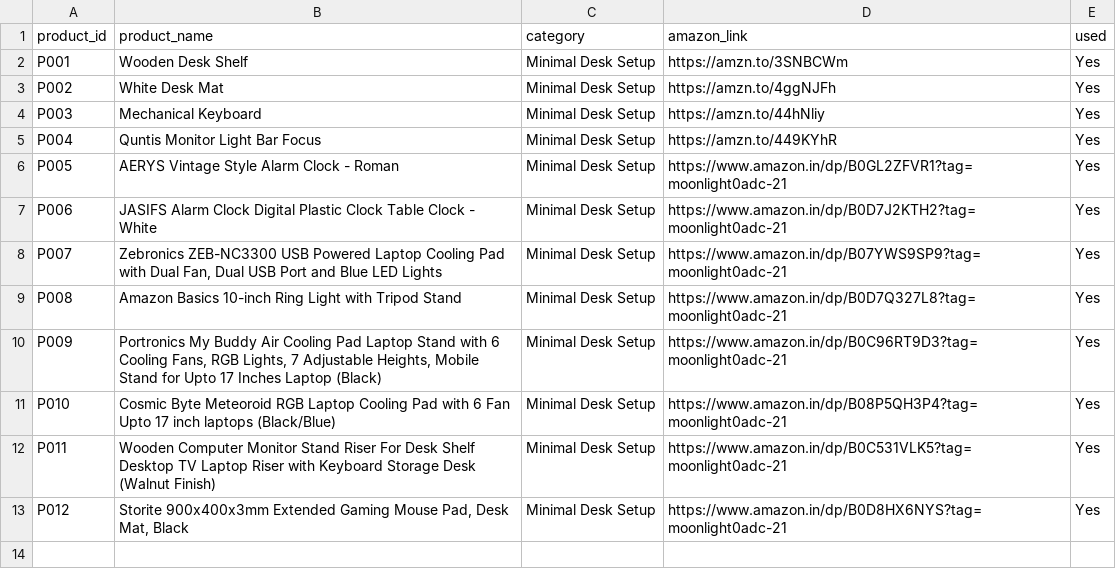
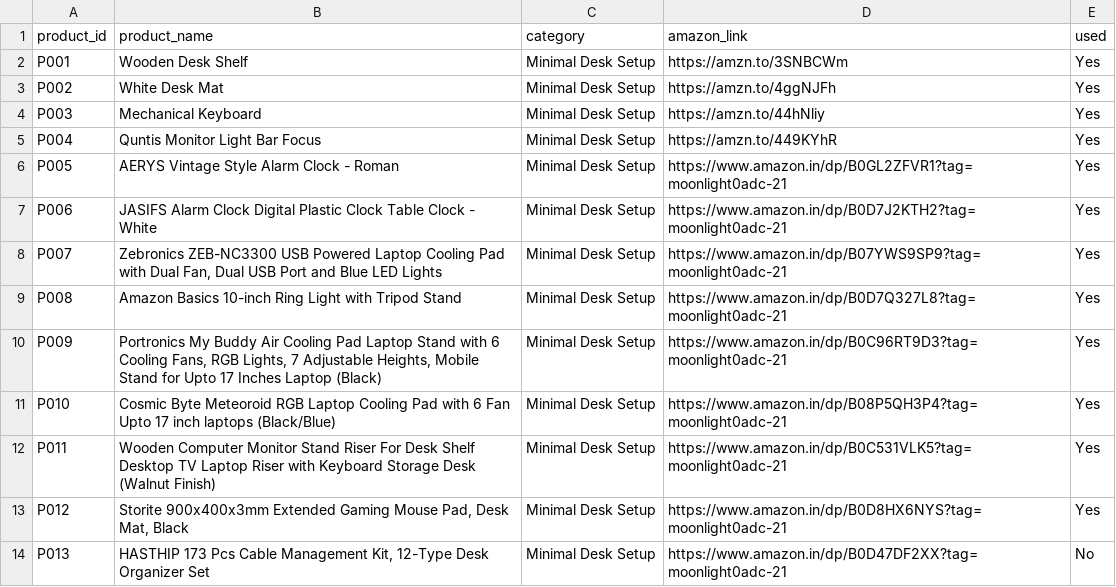
Before and after one commit to MOONLIGHT-sou/amazon-desk-setup-automation, a CSV file: products.csv, drawn as a sheet; the diff names each change by its address in the sheet, - before the commit and + after, or states it on an @@ line.

Commit message:
Register P013 HASTHIP cable management kit as first unused candidate

```diff
--- a/products.csv
+++ b/products.csv
+row 14: P013 | HASTHIP 173 Pcs Cable Management Kit, 12-Type Desk Organizer Set | Minimal Desk Setup | https://www.amazon.in/dp/B0D47DF2XX?tag=moonlight0adc-21 | No
```
